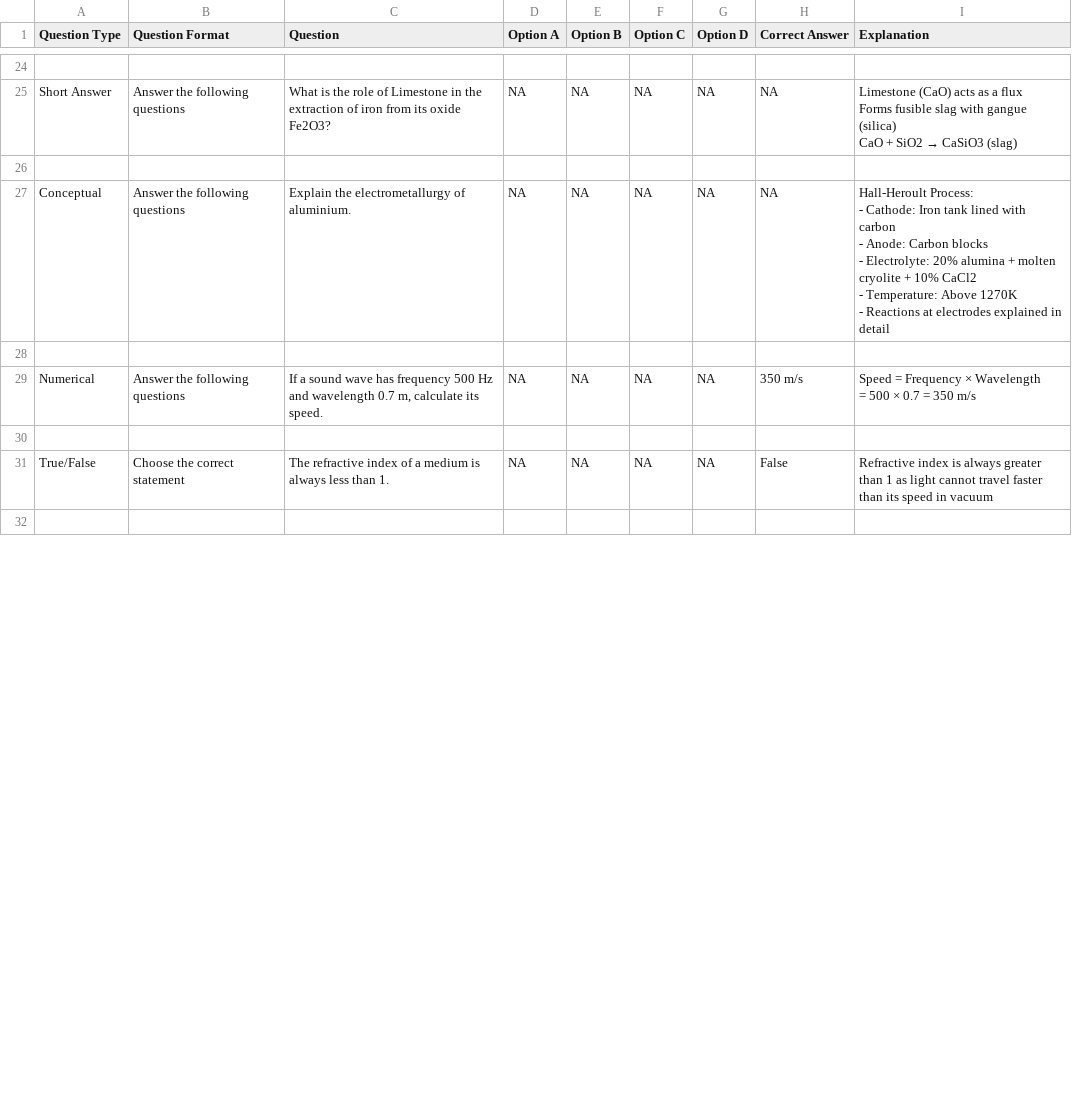
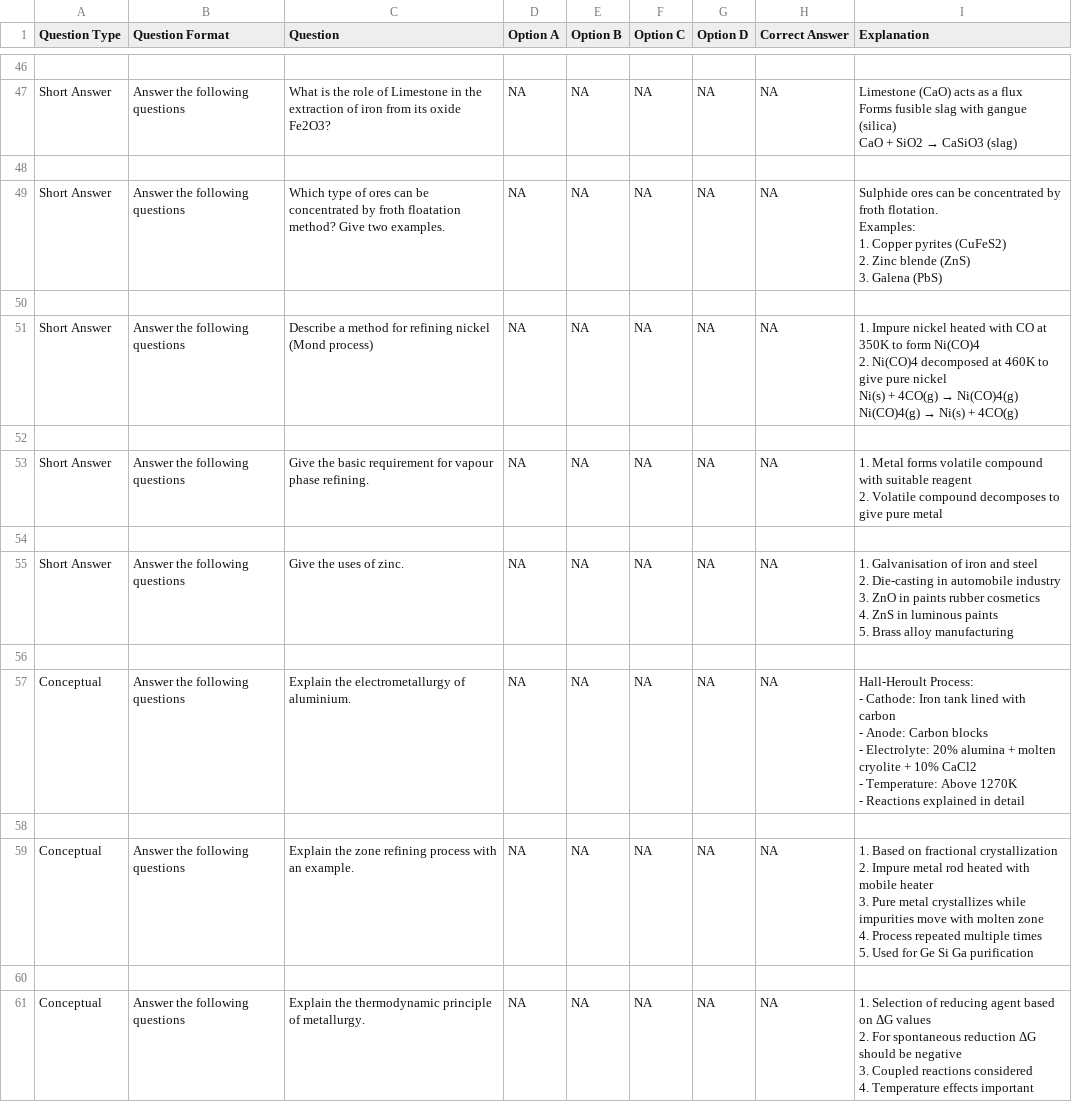
Before and after one commit to Imercfy-Labs/12th-Chemistry, a CSV file: Chapter 1 - Metallurgy.csv, drawn as a sheet; only a part is shown, gaps mark what is left out; the shorter side is filled out with more unchanged rows; the diff covers the shown part only.

Commit message:
Update Chapter 1 with all questions from the chapter

```diff
--- a/Chapter 1 - Metallurgy.csv
+++ b/Chapter 1 - Metallurgy.csv
@@ -41,10 +53,38 @@ CaO + SiO2 → CaSiO3 (slag)"
 
-Conceptual,Answer the following questions,Explain the electrometallurgy of aluminium.,NA,NA,NA,NA,NA,"Hall-Heroult Process:
-- Cathode: Iron tank lined with carbon
-- Anode: Carbon blocks
-- Electrolyte: 20% alumina + molten cryolite + 10% CaCl2
-- Temperature: Above 1270K
-- Reactions at electrodes explained in detail"
+Short Answer,Answer the following questions,Which type of ores can be concentrated by froth floatation method? Give two examples.,NA,NA,NA,NA,NA,"Sulphide ores can be concentrated by froth flotation.
+Examples:
+1. Copper pyrites (CuFeS2)
+2. Zinc blende (ZnS)
+3. Galena (PbS)"
 
-Numerical,Answer the following questions,"If a sound wave has frequency 500 Hz and wavelength 0.7 m, calculate its speed.",NA,NA,NA,NA,350 m/s,"Speed = Frequency × Wavelength
-= 500 × 0.7 = 350 m/s"
+Short Answer,Answer the following questions,Describe a method for refining nickel (Mond process),NA,NA,NA,NA,NA,"1. Impure nickel heated with CO at 350K to form Ni(CO)4
+2. Ni(CO)4 decomposed at 460K to give pure nickel
+Ni(s) + 4CO(g) → Ni(CO)4(g)
+Ni(CO)4(g) → Ni(s) + 4CO(g)"
+
+Short Answer,Answer the following questions,Give the basic requirement for vapour phase refining.,NA,NA,NA,NA,NA,"1. Metal forms volatile compound with suitable reagent
+2. Volatile compound decomposes to give pure metal"
+
+Short Answer,Answer the following questions,Give the uses of zinc.,NA,NA,NA,NA,NA,"1. Galvanisation of iron and steel
+2. Die-casting in automobile industry
+3. ZnO in paints rubber cosmetics
+4. ZnS in luminous paints
+5. Brass alloy manufacturing"
+
+Conceptual,Answer the following questions,Explain the electrometallurgy of aluminium.,NA,NA,NA,NA,NA,"Hall-Heroult Process:
+- Cathode: Iron tank lined with carbon
+- Anode: Carbon blocks
+- Electrolyte: 20% alumina + molten cryolite + 10% CaCl2
+- Temperature: Above 1270K
+- Reactions explained in detail"
+
+Conceptual,Answer the following questions,Explain the zone refining process with an example.,NA,NA,NA,NA,NA,"1. Based on fractional crystallization
+2. Impure metal rod heated with mobile heater
+3. Pure metal crystallizes while impurities move with molten zone
+4. Process repeated multiple times
+5. Used for Ge Si Ga purification"
+
+Conceptual,Answer the following questions,Explain the thermodynamic principle of metallurgy.,NA,NA,NA,NA,NA,"1. Selection of reducing agent based on ΔG values
+2. For spontaneous reduction ΔG should be negative
+3. Coupled reactions considered
+4. Temperature effects important"
```
Also changed, not shown: 31 added rows, 1 removed row, 1 moved row and 2 edited cells elsewhere in this file.
